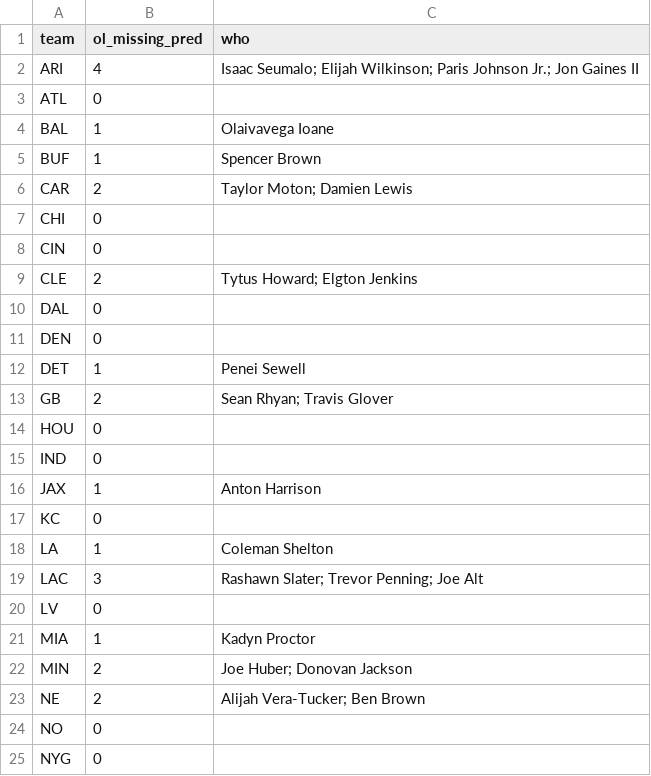
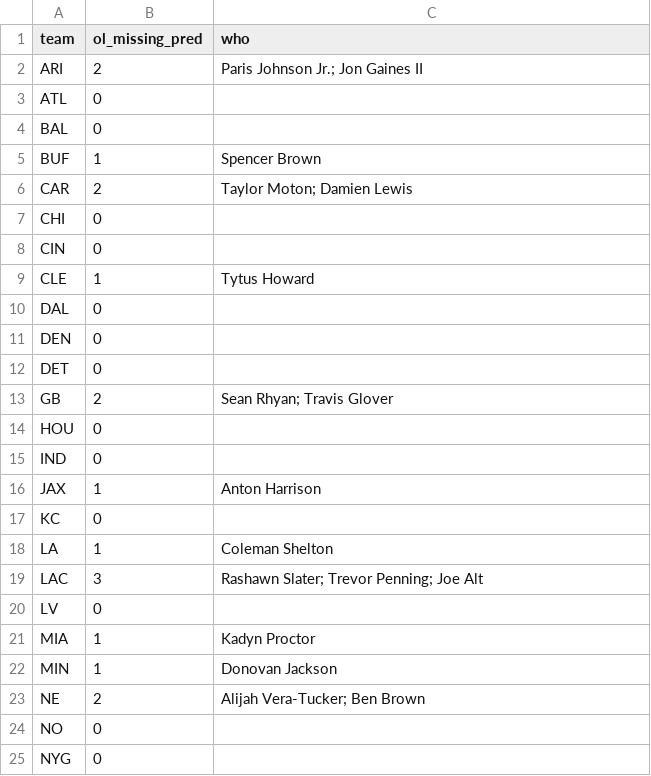
Before and after one commit to paintthedog/nfl-insights, a CSV file: pipeline/ol_missing_wk8.csv, drawn as a sheet; only a part is shown.

```diff
--- a/pipeline/ol_missing_wk8.csv
+++ b/pipeline/ol_missing_wk8.csv
@@ -1,5 +1,5 @@
 team,ol_missing_pred,who
-ARI,4,Isaac Seumalo; Elijah Wilkinson; Paris Johnson Jr.; Jon Gaines II
+ARI,2,Paris Johnson Jr.; Jon Gaines II
 ATL,0,
-BAL,1,Olaivavega Ioane
+BAL,0,
 BUF,1,Spencer Brown
@@ -8,6 +8,6 @@ CHI,0,
 CIN,0,
-CLE,2,Tytus Howard; Elgton Jenkins
+CLE,1,Tytus Howard
 DAL,0,
 DEN,0,
-DET,1,Penei Sewell
+DET,0,
 GB,2,Sean Rhyan; Travis Glover
@@ -21,3 +21,3 @@ LV,0,
 MIA,1,Kadyn Proctor
-MIN,2,Joe Huber; Donovan Jackson
+MIN,1,Donovan Jackson
 NE,2,Alijah Vera-Tucker; Ben Brown
```
Also changed, not shown: pipeline/data/line_history.csv, pipeline/int_props_2026_wk8.csv, 31 other files.
